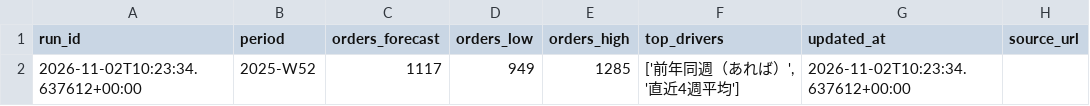
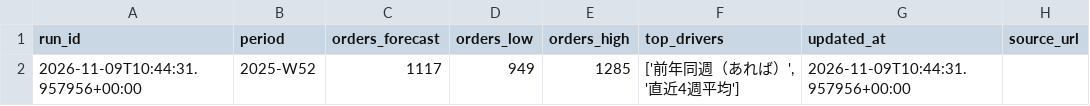
Before and after one commit to kishi-afk/seasonal-forecast-demo, a CSV file: forecast_summary.csv, drawn as a sheet.

```diff
--- a/forecast_summary.csv
+++ b/forecast_summary.csv
@@ -1,2 +1,2 @@
 run_id,period,orders_forecast,orders_low,orders_high,top_drivers,updated_at,source_url
-2026-11-02T10:23:34.637612+00:00,2025-W52,1117,949,1285,"['前年同週（あれば）', '直近4週平均']",2026-11-02T10:23:34.637612+00:00,
+2026-11-09T10:44:31.957956+00:00,2025-W52,1117,949,1285,"['前年同週（あれば）', '直近4週平均']",2026-11-09T10:44:31.957956+00:00,
```
Also changed, not shown: 1 other file.
